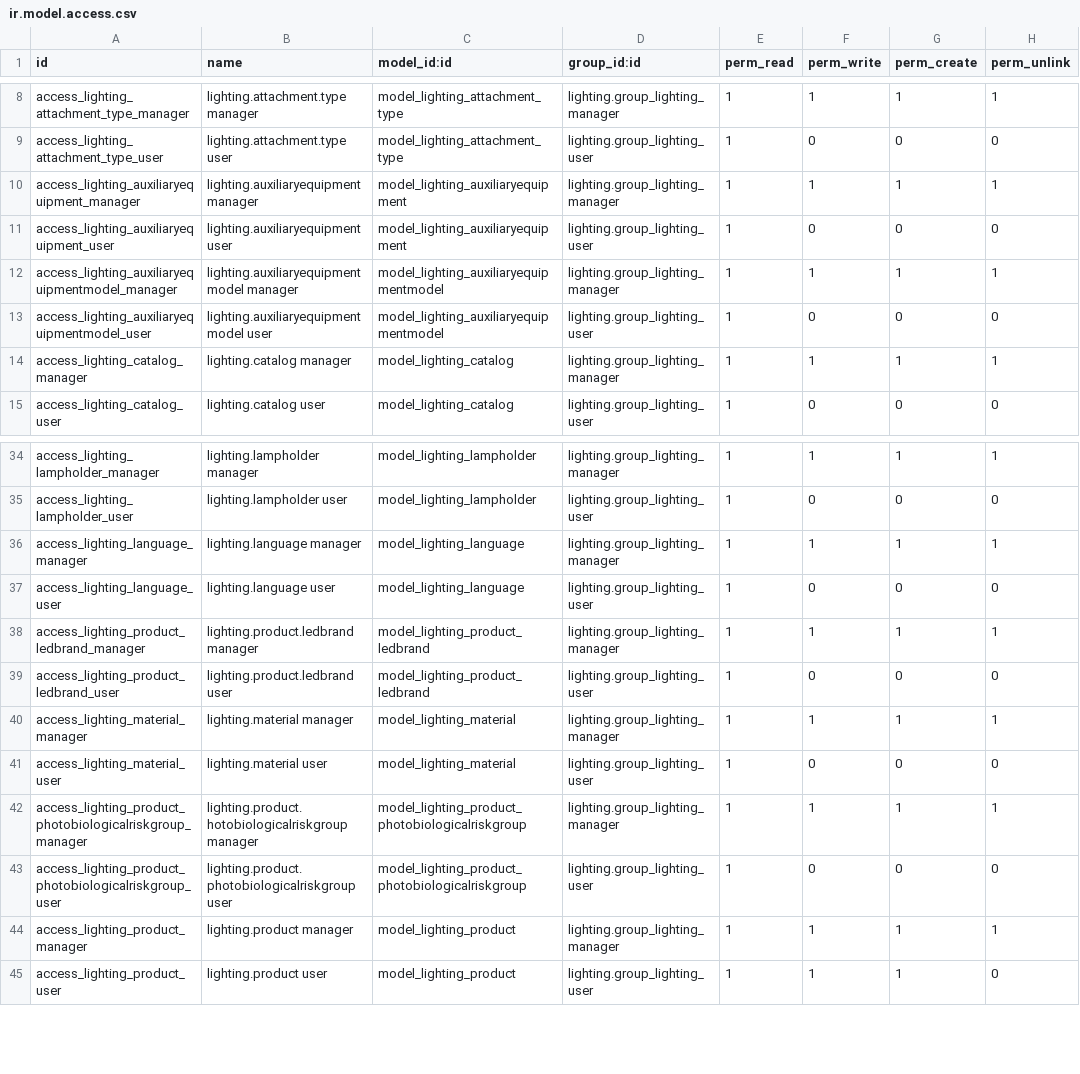
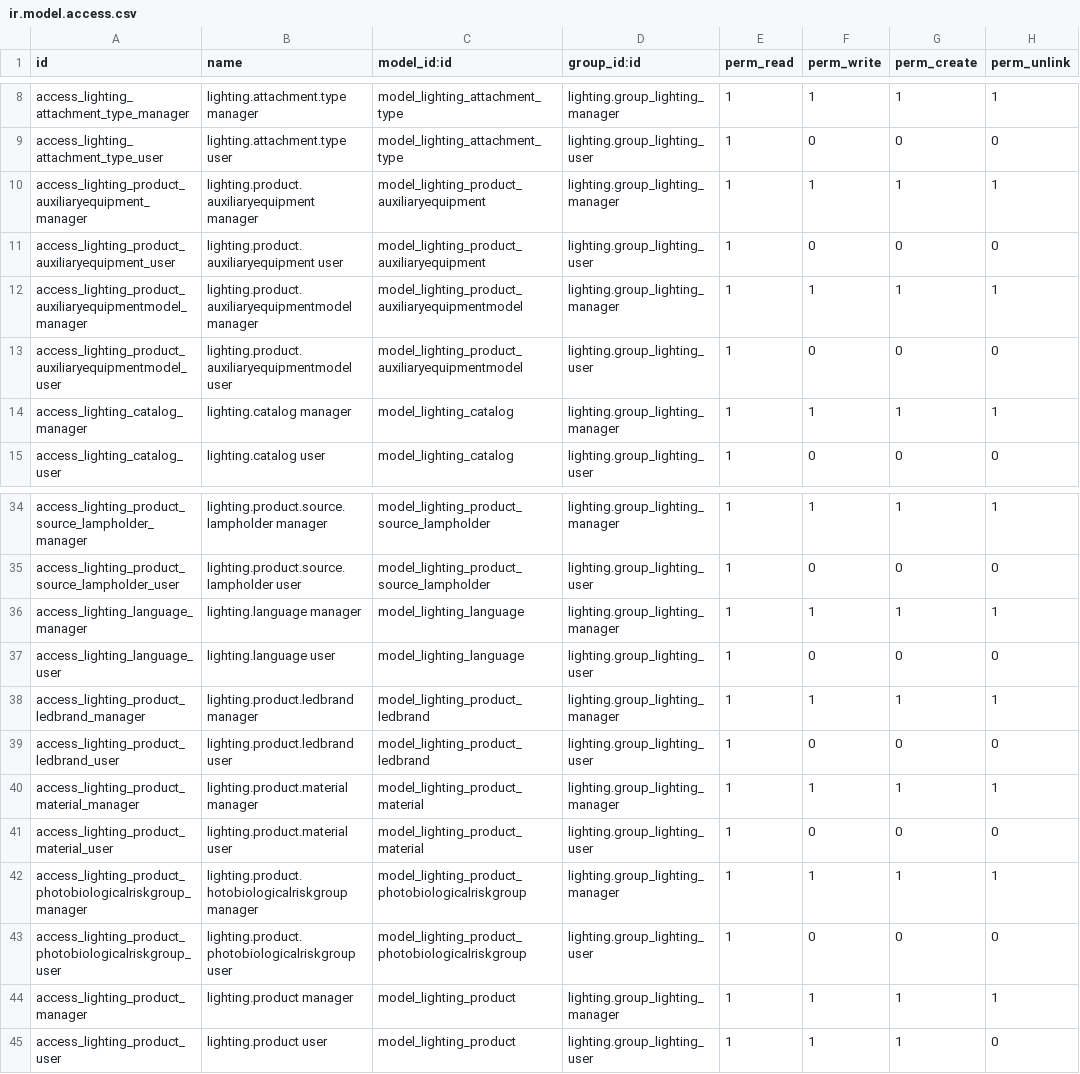
Before and after one commit to nuobit/lighting-vertical, a CSV file: lighting/security/ir.model.access.csv, drawn as a sheet; only a part is shown, gaps mark what is left out; the diff covers the shown part only; the diff names each change by its address in the sheet, - before the commit and + after, or states it on an @@ line.

Commit message:
[REF] lighting: model name hierarchy

```diff
--- a/lighting/security/ir.model.access.csv
+++ b/lighting/security/ir.model.access.csv
-A10 (id): access_lighting_auxiliaryequipment_manager
+A10 (id): access_lighting_product_auxiliaryequipment_manager
-B10 (name): lighting.auxiliaryequipment manager
+B10 (name): lighting.product.auxiliaryequipment manager
-C10:C11 (model_id:id): model_lighting_auxiliaryequipment
+C10:C11 (model_id:id): model_lighting_product_auxiliaryequipment
-A11 (id): access_lighting_auxiliaryequipment_user
+A11 (id): access_lighting_product_auxiliaryequipment_user
-B11 (name): lighting.auxiliaryequipment user
+B11 (name): lighting.product.auxiliaryequipment user
-A12 (id): access_lighting_auxiliaryequipmentmodel_manager
+A12 (id): access_lighting_product_auxiliaryequipmentmodel_manager
-B12 (name): lighting.auxiliaryequipmentmodel manager
+B12 (name): lighting.product.auxiliaryequipmentmodel manager
-C12:C13 (model_id:id): model_lighting_auxiliaryequipmentmodel
+C12:C13 (model_id:id): model_lighting_product_auxiliaryequipmentmodel
-A13 (id): access_lighting_auxiliaryequipmentmodel_user
+A13 (id): access_lighting_product_auxiliaryequipmentmodel_user
-B13 (name): lighting.auxiliaryequipmentmodel user
+B13 (name): lighting.product.auxiliaryequipmentmodel user
-A34 (id): access_lighting_lampholder_manager
+A34 (id): access_lighting_product_source_lampholder_manager
-B34 (name): lighting.lampholder manager
+B34 (name): lighting.product.source.lampholder manager
-C34:C35 (model_id:id): model_lighting_lampholder
+C34:C35 (model_id:id): model_lighting_product_source_lampholder
-A35 (id): access_lighting_lampholder_user
+A35 (id): access_lighting_product_source_lampholder_user
-B35 (name): lighting.lampholder user
+B35 (name): lighting.product.source.lampholder user
-A40 (id): access_lighting_material_manager
+A40 (id): access_lighting_product_material_manager
-B40 (name): lighting.material manager
+B40 (name): lighting.product.material manager
-C40:C41 (model_id:id): model_lighting_material
+C40:C41 (model_id:id): model_lighting_product_material
-A41 (id): access_lighting_material_user
+A41 (id): access_lighting_product_material_user
-B41 (name): lighting.material user
+B41 (name): lighting.product.material user
```
Also changed, not shown: 72 edited cells elsewhere in this file, 3 other files.
